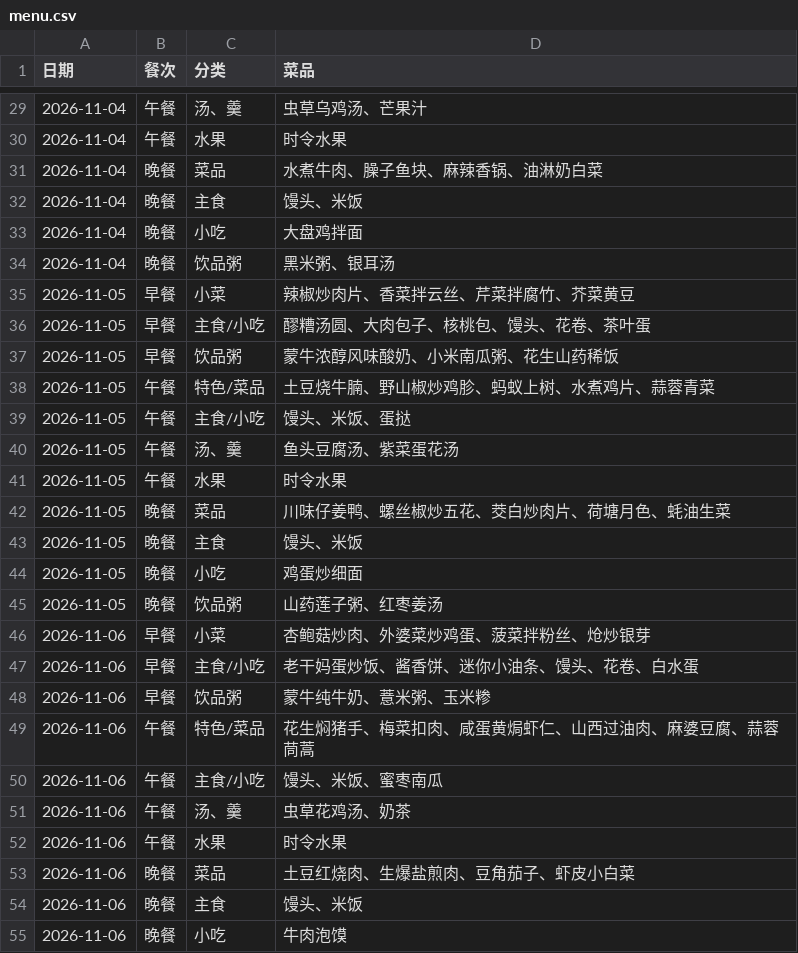
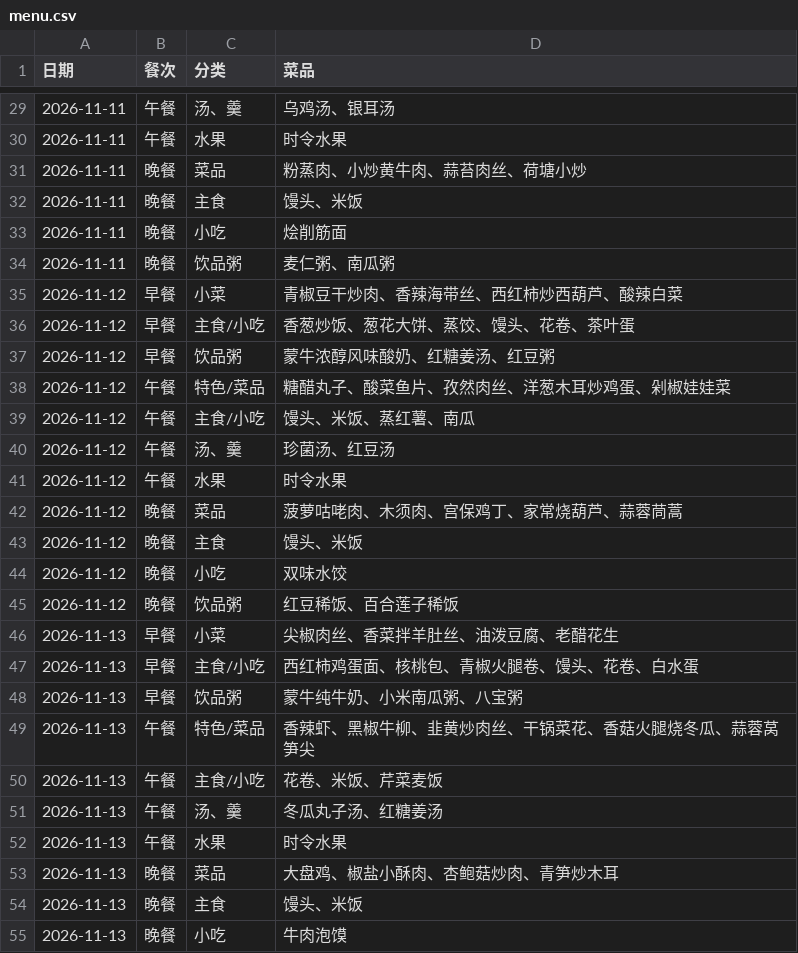
Before and after one commit to xiao-tu1/menu-mail, a CSV file: menu.csv, drawn as a sheet; only a part is shown, gaps mark what is left out; the diff covers the shown part only.

```diff
--- a/menu.csv
+++ b/menu.csv
@@ -29,27 +29,27 @@
-2026-11-04,午餐,汤、羹,虫草乌鸡汤、芒果汁
-2026-11-04,午餐,水果,时令水果
-2026-11-04,晚餐,菜品,水煮牛肉、臊子鱼块、麻辣香锅、油淋奶白菜
-2026-11-04,晚餐,主食,馒头、米饭
-2026-11-04,晚餐,小吃,大盘鸡拌面
-2026-11-04,晚餐,饮品粥,黑米粥、银耳汤
-2026-11-05,早餐,小菜,辣椒炒肉片、香菜拌云丝、芹菜拌腐竹、芥菜黄豆
-2026-11-05,早餐,主食/小吃,醪糟汤圆、大肉包子、核桃包、馒头、花卷、茶叶蛋
-2026-11-05,早餐,饮品粥,蒙牛浓醇风味酸奶、小米南瓜粥、花生山药稀饭
-2026-11-05,午餐,特色/菜品,土豆烧牛腩、野山椒炒鸡胗、蚂蚁上树、水煮鸡片、蒜蓉青菜
-2026-11-05,午餐,主食/小吃,馒头、米饭、蛋挞
-2026-11-05,午餐,汤、羹,鱼头豆腐汤、紫菜蛋花汤
-2026-11-05,午餐,水果,时令水果
-2026-11-05,晚餐,菜品,川味仔姜鸭、螺丝椒炒五花、茭白炒肉片、荷塘月色、蚝油生菜
-2026-11-05,晚餐,主食,馒头、米饭
-2026-11-05,晚餐,小吃,鸡蛋炒细面
-2026-11-05,晚餐,饮品粥,山药莲子粥、红枣姜汤
-2026-11-06,早餐,小菜,杏鲍菇炒肉、外婆菜炒鸡蛋、菠菜拌粉丝、炝炒银芽
-2026-11-06,早餐,主食/小吃,老干妈蛋炒饭、酱香饼、迷你小油条、馒头、花卷、白水蛋
-2026-11-06,早餐,饮品粥,蒙牛纯牛奶、薏米粥、玉米糁
-2026-11-06,午餐,特色/菜品,花生焖猪手、梅菜扣肉、咸蛋黄焗虾仁、山西过油肉、麻婆豆腐、蒜蓉茼蒿
-2026-11-06,午餐,主食/小吃,馒头、米饭、蜜枣南瓜
-2026-11-06,午餐,汤、羹,虫草花鸡汤、奶茶
-2026-11-06,午餐,水果,时令水果
-2026-11-06,晚餐,菜品,土豆红烧肉、生爆盐煎肉、豆角茄子、虾皮小白菜
-2026-11-06,晚餐,主食,馒头、米饭
-2026-11-06,晚餐,小吃,牛肉泡馍
+2026-11-11,午餐,汤、羹,乌鸡汤、银耳汤
+2026-11-11,午餐,水果,时令水果
+2026-11-11,晚餐,菜品,粉蒸肉、小炒黄牛肉、蒜苔肉丝、荷塘小炒
+2026-11-11,晚餐,主食,馒头、米饭
+2026-11-11,晚餐,小吃,烩削筋面
+2026-11-11,晚餐,饮品粥,麦仁粥、南瓜粥
+2026-11-12,早餐,小菜,青椒豆干炒肉、香辣海带丝、西红柿炒西葫芦、酸辣白菜
+2026-11-12,早餐,主食/小吃,香葱炒饭、葱花大饼、蒸饺、馒头、花卷、茶叶蛋
+2026-11-12,早餐,饮品粥,蒙牛浓醇风味酸奶、红糖姜汤、红豆粥
+2026-11-12,午餐,特色/菜品,糖醋丸子、酸菜鱼片、孜然肉丝、洋葱木耳炒鸡蛋、剁椒娃娃菜
+2026-11-12,午餐,主食/小吃,馒头、米饭、蒸红薯、南瓜
+2026-11-12,午餐,汤、羹,珍菌汤、红豆汤
+2026-11-12,午餐,水果,时令水果
+2026-11-12,晚餐,菜品,菠萝咕咾肉、木须肉、宫保鸡丁、家常烧葫芦、蒜蓉茼蒿
+2026-11-12,晚餐,主食,馒头、米饭
+2026-11-12,晚餐,小吃,双味水饺
+2026-11-12,晚餐,饮品粥,红豆稀饭、百合莲子稀饭
+2026-11-13,早餐,小菜,尖椒肉丝、香菜拌羊肚丝、油泼豆腐、老醋花生
+2026-11-13,早餐,主食/小吃,西红柿鸡蛋面、核桃包、青椒火腿卷、馒头、花卷、白水蛋
+2026-11-13,早餐,饮品粥,蒙牛纯牛奶、小米南瓜粥、八宝粥
+2026-11-13,午餐,特色/菜品,香辣虾、黑椒牛柳、韭黄炒肉丝、干锅菜花、香菇火腿烧冬瓜、蒜蓉莴笋尖
+2026-11-13,午餐,主食/小吃,花卷、米饭、芹菜麦饭
+2026-11-13,午餐,汤、羹,冬瓜丸子汤、红糖姜汤
+2026-11-13,午餐,水果,时令水果
+2026-11-13,晚餐,菜品,大盘鸡、椒盐小酥肉、杏鲍菇炒肉、青笋炒木耳
+2026-11-13,晚餐,主食,馒头、米饭
+2026-11-13,晚餐,小吃,牛肉泡馍
```
Also changed, not shown: 88 edited cells elsewhere in this file.
